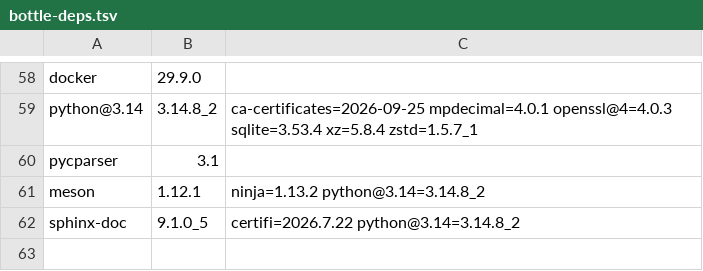
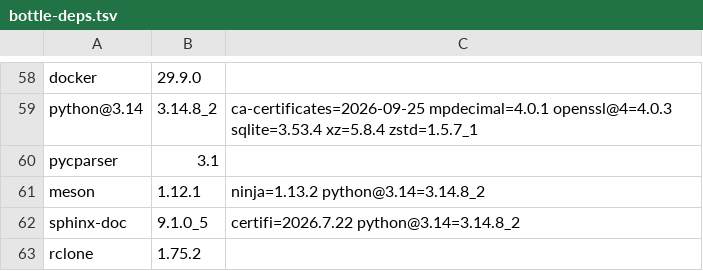
Before and after one commit to quyleanh/homebrew-tap, a TSV file: .github/bottle-deps.tsv, drawn as a sheet; only a part is shown, gaps mark what is left out; the diff names each change by its address in the sheet, - before the commit and + after, or states it on an @@ line.

```diff
--- a/.github/bottle-deps.tsv
+++ b/.github/bottle-deps.tsv
+row 63: rclone | 1.75.2
```
Also changed, not shown: 1 other file.
